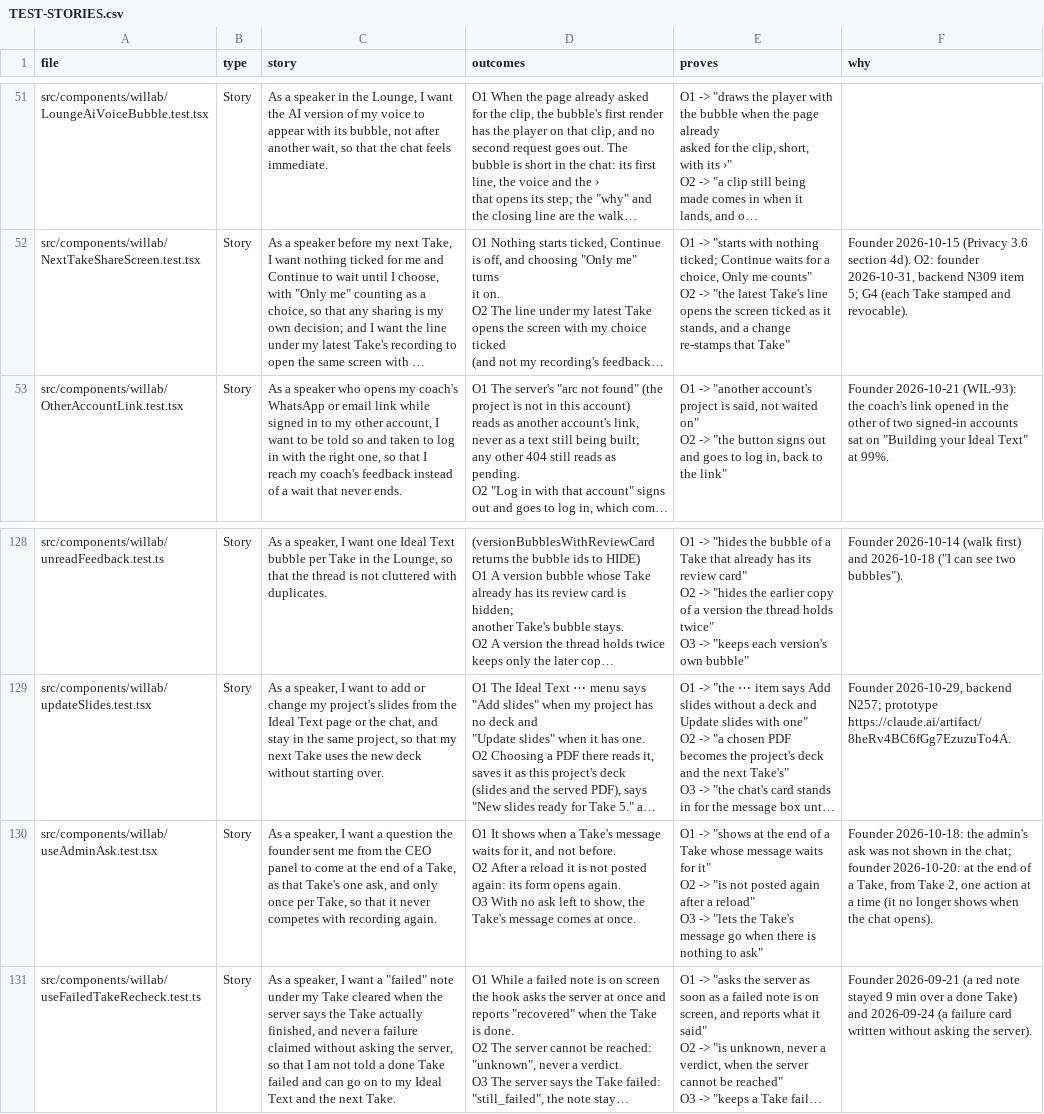
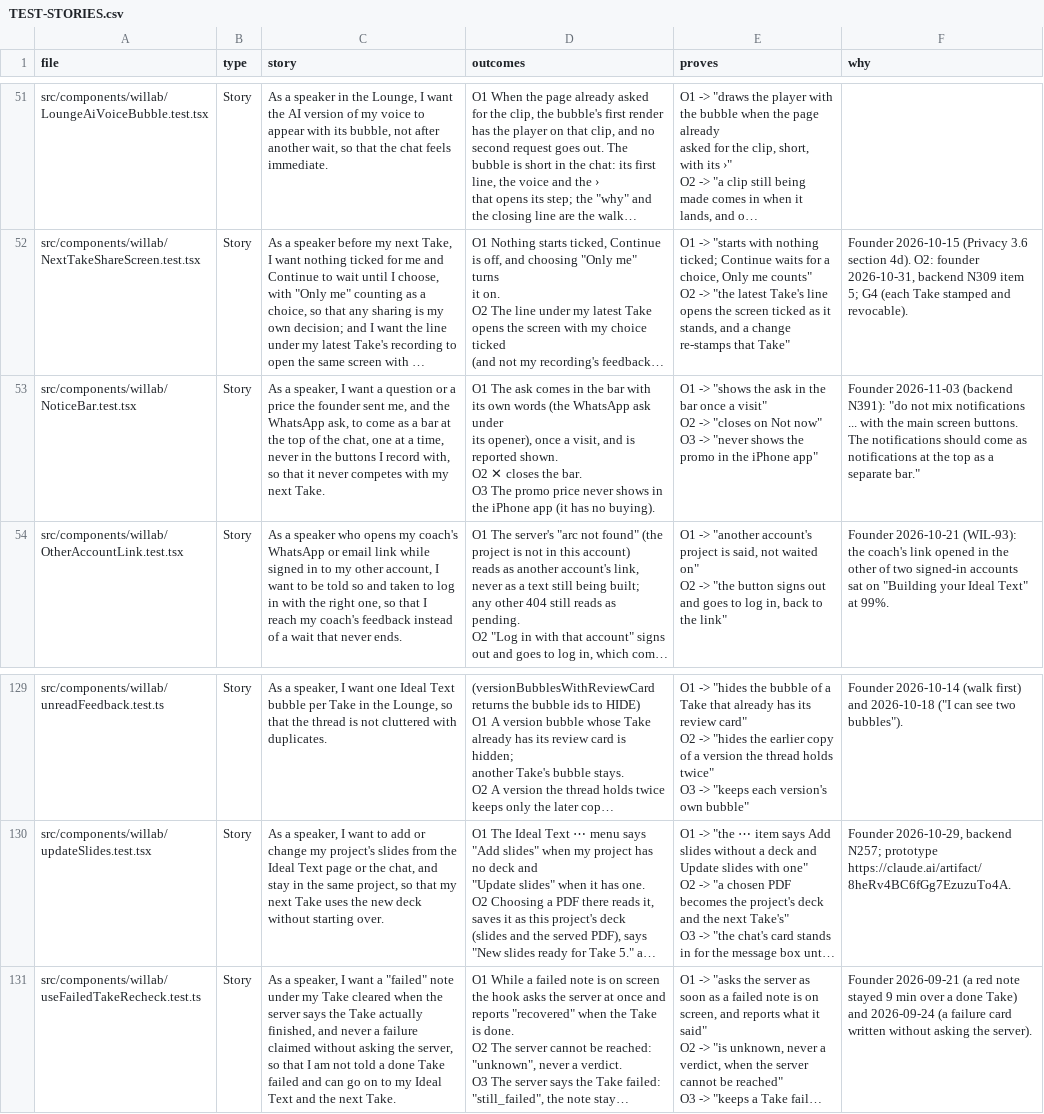
Before and after one commit to wilplus/frontend-cursor, a CSV file: docs/TEST-STORIES.csv, drawn as a sheet; only a part is shown, gaps mark what is left out; long unchanged cells end in …; removed rows and columns are numbered as before the commit, all else as after; ↵ is a line break in a cell; the diff names each change by its address in the sheet, - before the commit and + after, or states it on an @@ line.

```diff
--- a/docs/TEST-STORIES.csv
+++ b/docs/TEST-STORIES.csv
+row 53: src/components/willab/NoticeBar.test.tsx | Story | As a speaker, I want a question or a price the founder sent me, and the WhatsApp ask, to come as a bar at the top of the chat, one at a time, never in the buttons I record with, so that it never competes with my next Take. | O1 The ask comes in the bar with its own words (the WhatsApp ask under ↵ its opener), once a visit, and is reported shown. ↵ O2 ✕ closes the bar. ↵ O3 The promo price never shows in the iPhone app (it has no buying). | O1 -> "shows the ask in the bar once a visit" ↵ O2 -> "closes on Not now" ↵ O3 -> "never shows the promo in the iPhone app" | Founder 2026-11-03 (backend N391): "do not mix notifications ... with the main screen buttons. The notifications should come as notifications at the top as a separate bar."
-row 130: src/components/willab/useAdminAsk.test.tsx | Story | As a speaker, I want a question the founder sent me from the CEO panel to come at the end of a Take, as that Take's one ask, and only once per Take, so that it never competes with recording again. | O1 It shows when a Take's message waits for it, and not before. ↵ O2 After a reload it is not posted again: its form opens again. ↵ O3 With no ask left to show, the Take's message comes at once. | O1 -> "shows at the end of a Take whose message waits for it" ↵ O2 -> "is not posted again after a reload" ↵ O3 -> "lets the Take's message go when there is nothing to ask" | Founder 2026-10-18: the admin's ask was not shown in the chat; founder 2026-10-20: at the end of a Take, from Take 2, one action at a time (it no longer shows when the chat opens).
```
Also changed, not shown: 17 other files.
